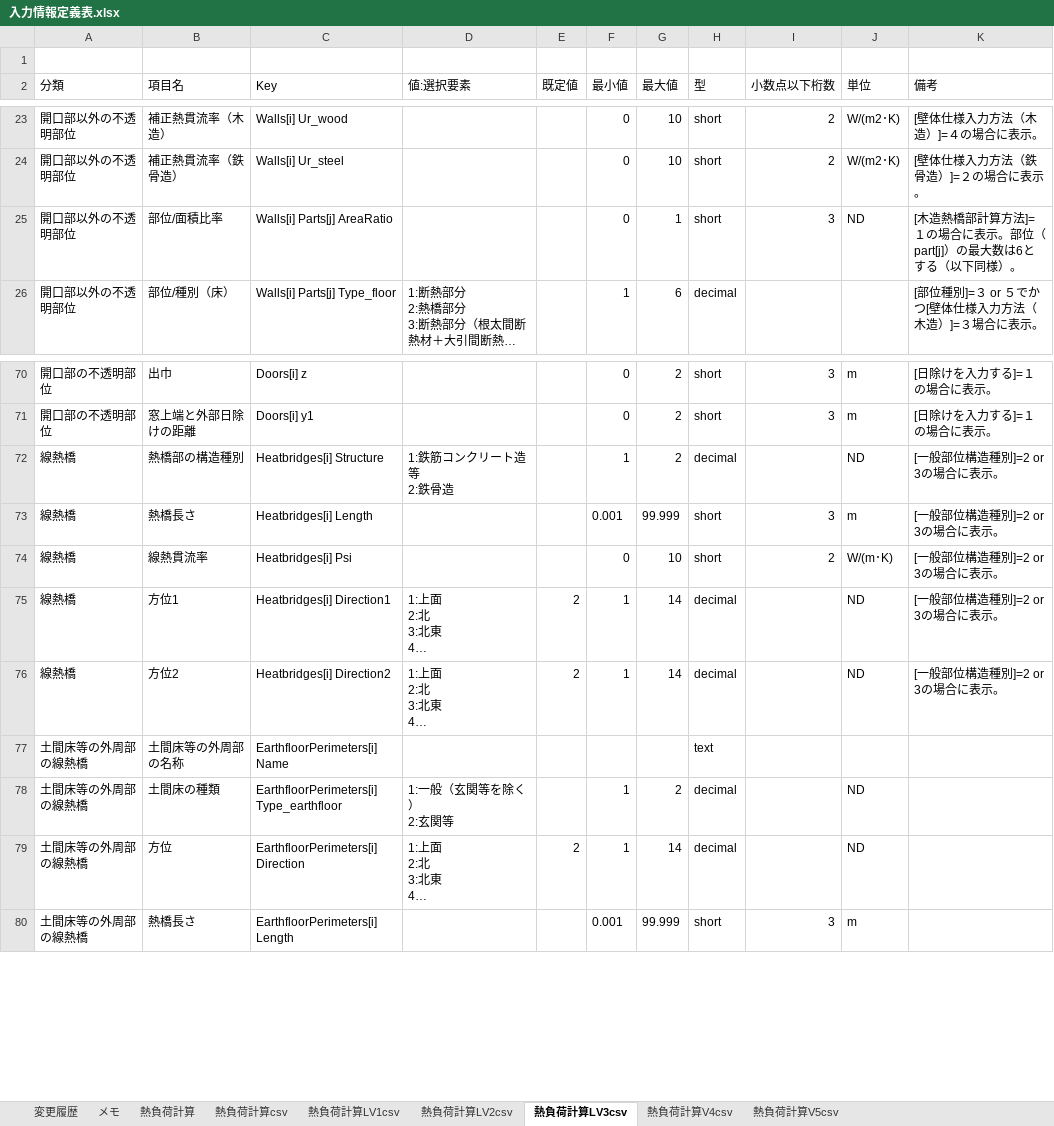
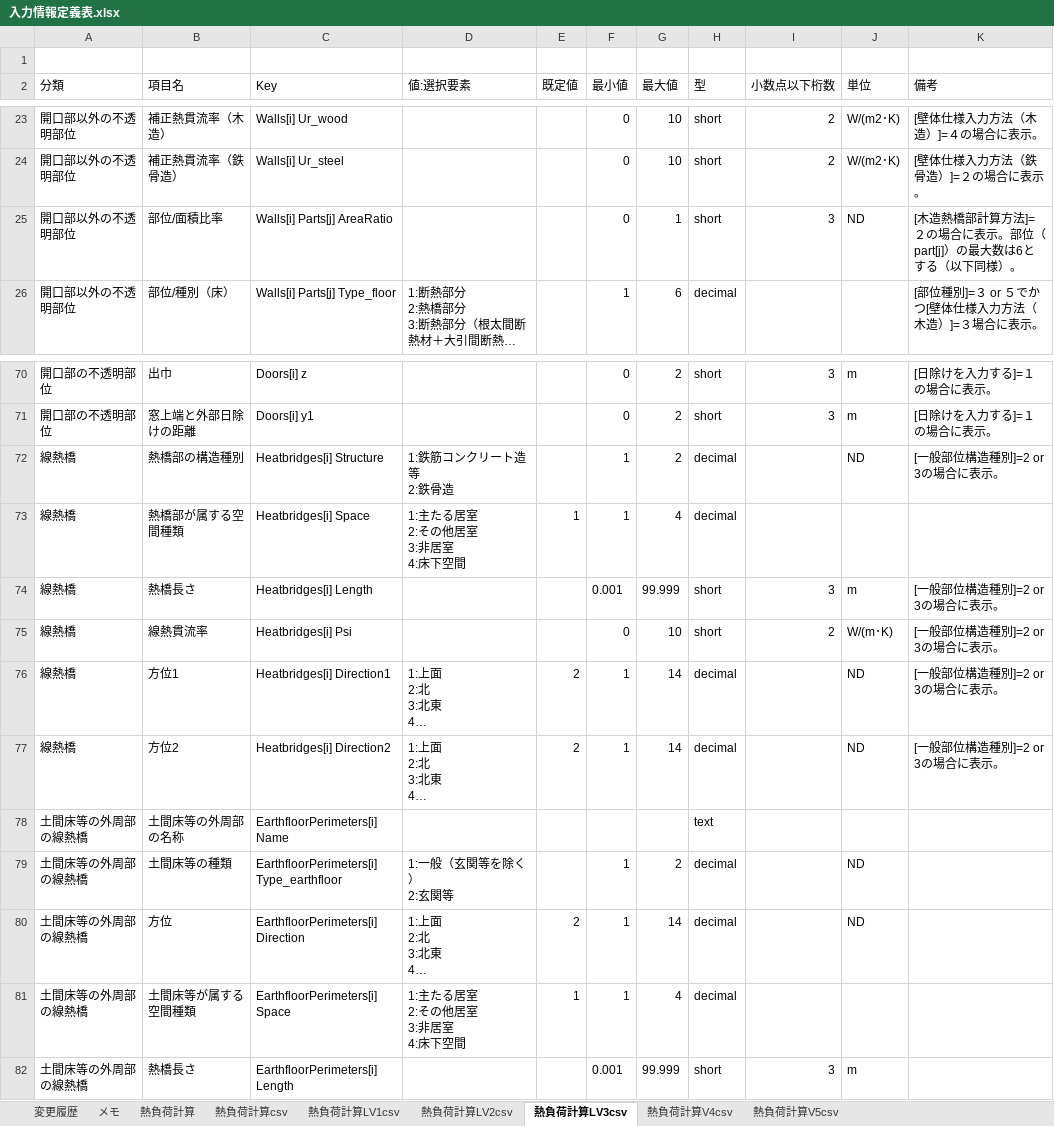
Before and after one commit to BRI-EES-House/heat_load_calc, an Excel workbook: 入力情報定義表.xlsx, sheet 熱負荷計算LV3csv, drawn as a sheet; only a part is shown, gaps mark what is left out; long unchanged cells end in …; values as stored, in another font and other column widths than the file's, no borders; addresses are those after the commit; ↵ is a line break in a cell; the diff names each change by its address in the sheet, - before the commit and + after, or states it on an @@ line.

Commit message:
Fix sheet 'LV2csv' and 'Lv3csv'
１．シート「熱負荷計算LV3csv」の修正
 分類「線熱橋」、「土間床等の外周部の線熱橋」に項目「空間種類」を追加

２．シート「熱負荷計算LV2csv」、「熱負荷計算LV3csv」の修正
分類「開口部以外の不透明部位」の項目「部位/面積比率」の備考を変更（「[木造熱橋部計算方法]=１の場合に表示」→「[木造熱橋部計算方法]=２の場合に表示」に変更）

```diff
--- a/入力情報定義表.xlsx (sheet 熱負荷計算LV3csv)
+++ b/入力情報定義表.xlsx (sheet 熱負荷計算LV3csv)
-K25 (備考): …算方法]=１の場合に…
+K25 (備考): …算方法]=２の場合に…
+row 73: 線熱橋 | 熱橋部が属する空間種類 | Heatbridges[i] Space | 1:主たる居室 ↵ 2:その他居室 ↵ 3:非居室 ↵ 4:床下空間 | 1 | 1 | 4 | decimal
-B79 (項目名): 土間床の種類
+B79 (項目名): 土間床等の種類
+row 81: 土間床等の外周部の線熱橋 | 土間床等が属する空間種類 | EarthfloorPerimeters[i] Space | 1:主たる居室 ↵ 2:その他居室 ↵ 3:非居室 ↵ 4:床下空間 | 1 | 1 | 4 | decimal
```
Also changed, not shown: sheet 変更履歴, sheet 熱負荷計算LV2csv.
